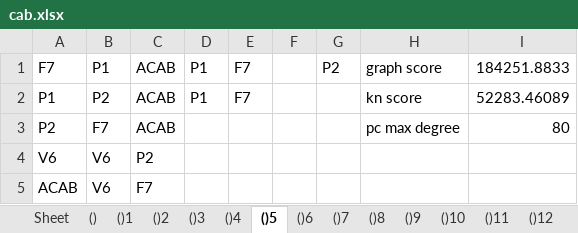
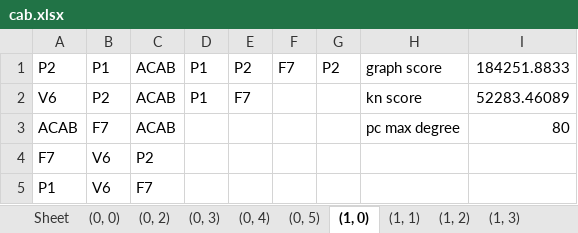
Before and after one commit to bdodd1/CPE440-Project---Graph-generation, an Excel workbook: Results/cab.xlsx, sheet (1, 0), drawn as a sheet; values as stored, in another font and other column widths than the file's, no borders; removed rows and columns are numbered as before the commit, all else as after; the diff names each change by its address in the sheet, - before the commit and + after, or states it on an @@ line.

```diff
--- a/Results/cab.xlsx (sheet (1, 0))
+++ b/Results/cab.xlsx (sheet (1, 0))
-sheet tab: ()
+sheet tab: (0, 0)
-sheet tab: ()1
+sheet tab: (0, 2)
-sheet tab: ()2
+sheet tab: (0, 3)
-sheet tab: ()3
+sheet tab: (0, 4)
-sheet tab: ()4
+sheet tab: (0, 5)
-sheet tab: ()5
+sheet tab: (1, 0)
-sheet tab: ()6
+sheet tab: (1, 1)
-sheet tab: ()7
+sheet tab: (1, 2)
-sheet tab: ()8
+sheet tab: (1, 3)
+column E, rows 1-2: P2 | F7
-column F, empty
-A1: F7
+A1: P2
-A2: P1
+A2: V6
-F2: F7
+F2: (empty)
-A3: P2
+A3: ACAB
-A4: V6
+A4: F7
-A5: ACAB
+A5: P1
```
Also changed, not shown: sheet (3, 0), sheet (2, 0), sheet (1, 3), sheet (1, 4), sheet (1, 5), sheet (3, 1), 16 more sheets, other sheet tabs.
